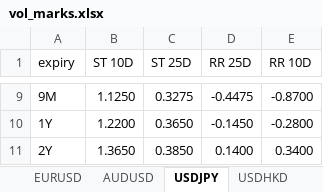
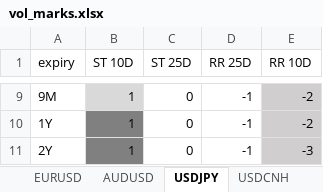
Before and after one commit to HansenMao/volatility, an Excel workbook: files/vol_marks.xlsx, sheet USDJPY, drawn as a sheet; only a part is shown, gaps mark what is left out; values as stored, in another font and other column widths than the file's, no borders; the diff covers the shown part only; the diff names each change by its address in the sheet, - before the commit and + after, or states it on an @@ line.

```diff
--- a/files/vol_marks.xlsx (sheet USDJPY)
+++ b/files/vol_marks.xlsx (sheet USDJPY)
-B9 fill: none
+B9 fill: #D9D9D9
-B9 (ST 10D): 1.1250
+B9 (ST 10D): 1
-C9 (ST 25D): 0.3275
+C9 (ST 25D): 0
-D9 (RR 25D): -0.4475
+D9 (RR 25D): -1
-E9 (RR 10D): -0.8700
+E9 (RR 10D): -2
-E9:E11 fill: none
+E9:E11 fill: #D0CECE
-B10 (ST 10D): 1.2200
+B10 (ST 10D): 1
-B10:B11 fill: none
+B10:B11 fill: #808080
-C10 (ST 25D): 0.3650
+C10 (ST 25D): 0
-D10 (RR 25D): -0.1450
+D10 (RR 25D): -1
-E10 (RR 10D): -0.2800
+E10 (RR 10D): -2
-B11 (ST 10D): 1.3650
+B11 (ST 10D): 1
-C11 (ST 25D): 0.3850
+C11 (ST 25D): 0
-D11 (RR 25D): 0.1400
+D11 (RR 25D): -1
-E11 (RR 10D): 0.3400
+E11 (RR 10D): -3
```
Also changed, not shown: 28 edited cells and cell formats elsewhere in this sheet, sheet EVENTS, sheet PARAMS, sheet AUDJPY, sheet AUDUSD, sheet EURUSD, sheet GBPCNH, 15 more sheets, other sheet tabs, 3 other files.
